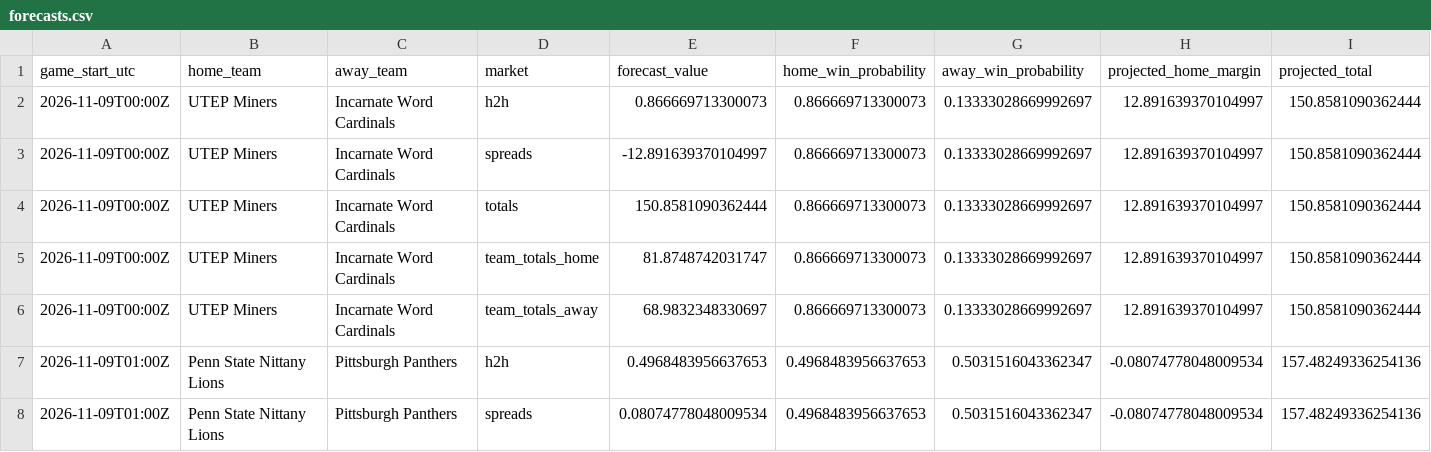
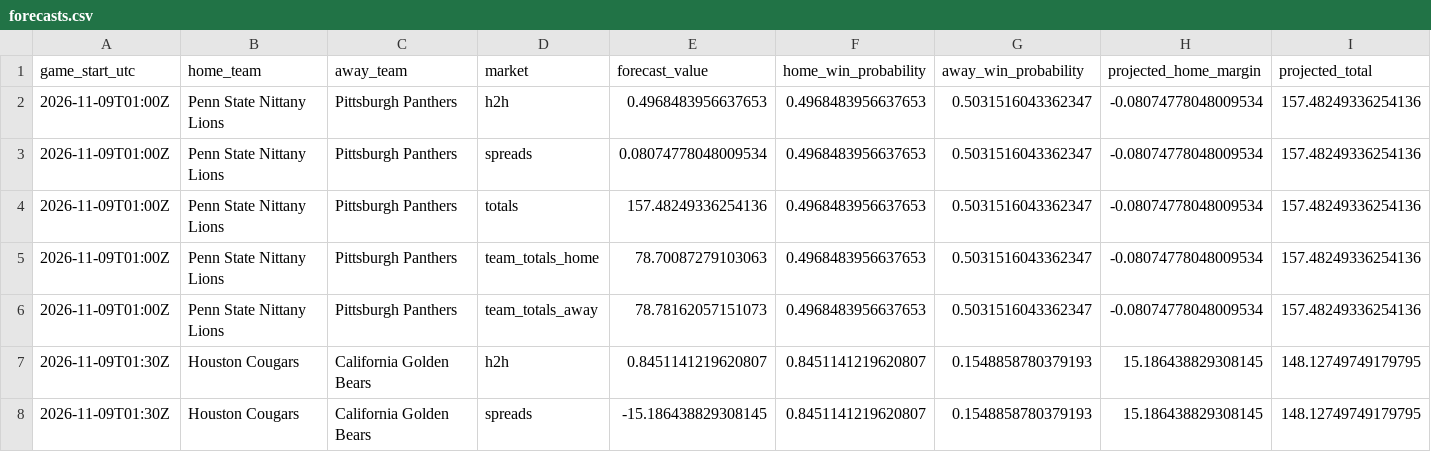
Before and after one commit to gkwalters25-prog/walts-wagers-public, a CSV file: data/forecasts.csv, drawn as a sheet; only a part is shown; the shorter side is filled out with more unchanged rows; the diff names each change by its address in the sheet, - before the commit and + after, or states it on an @@ line.

Commit message:
Refresh safe NCAAB forecasts and live odds

```diff
--- a/data/forecasts.csv
+++ b/data/forecasts.csv
-row 2: 2026-11-09T00:00Z | UTEP Miners | Incarnate Word Cardinals | h2h | 0.866669713300073 | 0.866669713300073 | 0.13333028669992697 | 12.891639370104997 | 150.8581090362444
-row 3: 2026-11-09T00:00Z | UTEP Miners | Incarnate Word Cardinals | spreads | -12.891639370104997 | 0.866669713300073 | 0.13333028669992697 | 12.891639370104997 | 150.8581090362444
-row 4: 2026-11-09T00:00Z | UTEP Miners | Incarnate Word Cardinals | totals | 150.8581090362444 | 0.866669713300073 | 0.13333028669992697 | 12.891639370104997 | 150.8581090362444
-row 5: 2026-11-09T00:00Z | UTEP Miners | Incarnate Word Cardinals | team_totals_home | 81.8748742031747 | 0.866669713300073 | 0.13333028669992697 | 12.891639370104997 | 150.8581090362444
-row 6: 2026-11-09T00:00Z | UTEP Miners | Incarnate Word Cardinals | team_totals_away | 68.9832348330697 | 0.866669713300073 | 0.13333028669992697 | 12.891639370104997 | 150.8581090362444
```
Also changed, not shown: 5 other files.
